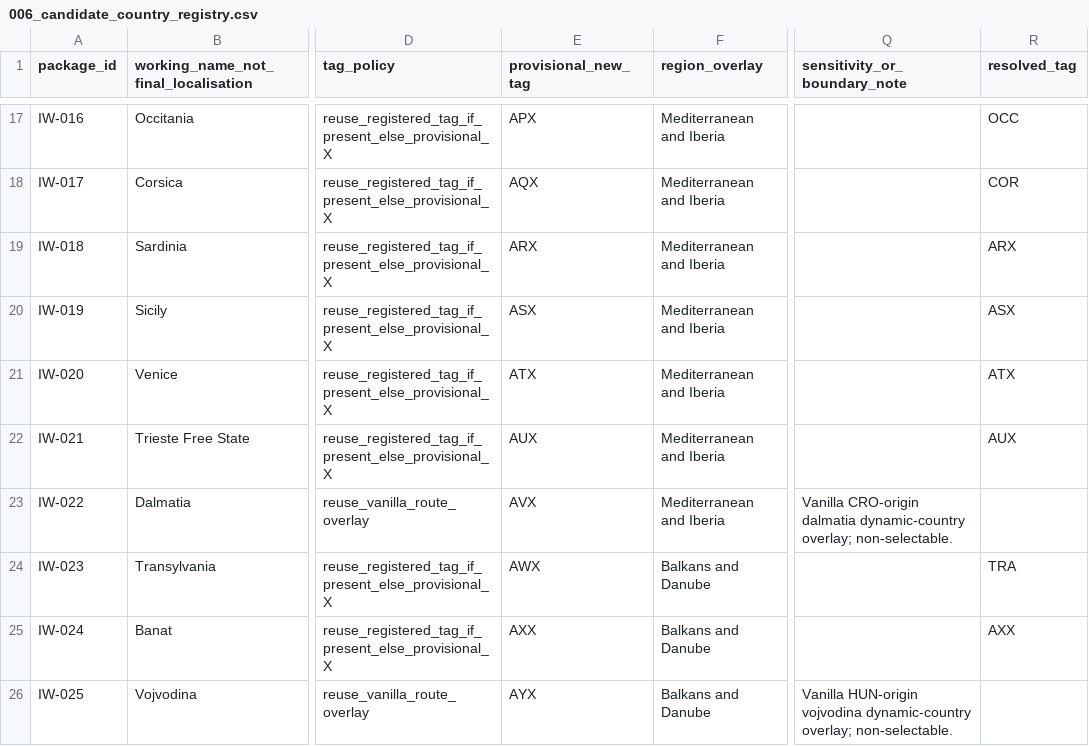
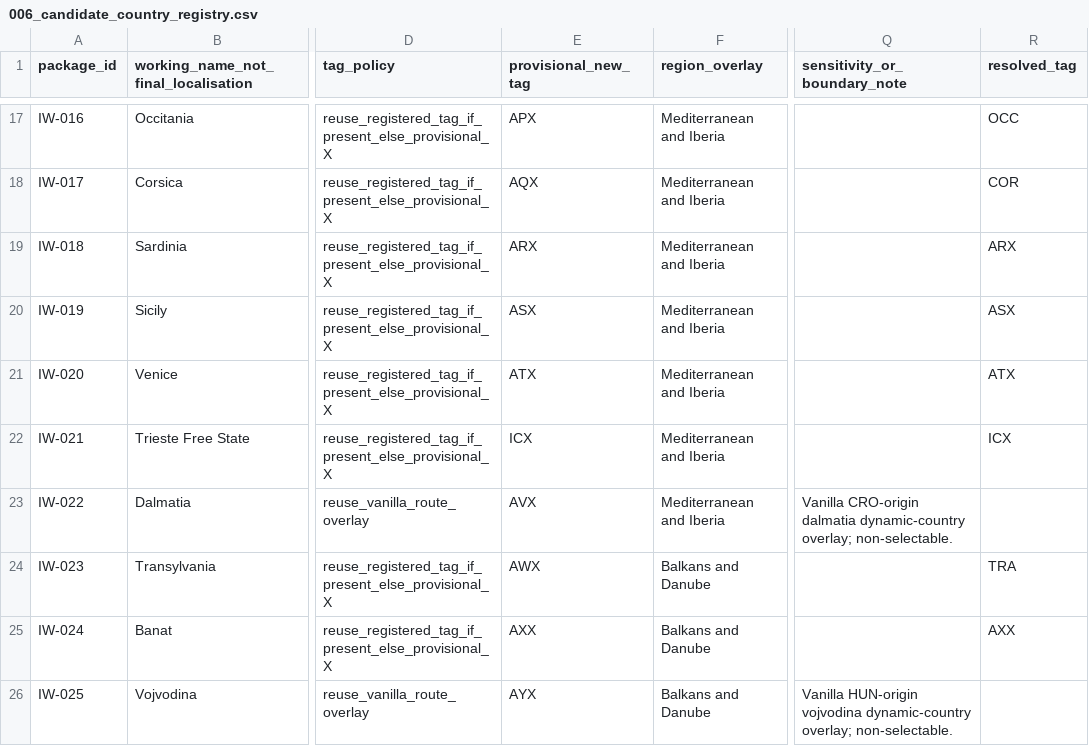
Before and after one commit to klimPaskov/Chaos-Redux, a CSV file: docs/specs/006_independence_wave_specs/matrices/006_candidate_country_registry.csv, drawn as a sheet; only a part is shown, gaps mark what is left out; the diff names each change by its address in the sheet, - before the commit and + after, or states it on an @@ line.

```diff
--- a/docs/specs/006_independence_wave_specs/matrices/006_candidate_country_registry.csv
+++ b/docs/specs/006_independence_wave_specs/matrices/006_candidate_country_registry.csv
-E22 (provisional_new_tag): AUX
+E22 (provisional_new_tag): ICX
-R22 (resolved_tag): AUX
+R22 (resolved_tag): ICX
```
Also changed, not shown: docs/plans/006_independence_wave_plans/006_force_package_mapping.csv, docs/plans/006_independence_wave_plans/package_bindings/006_current_installed_map_package_bindings.csv, 29 other files.
